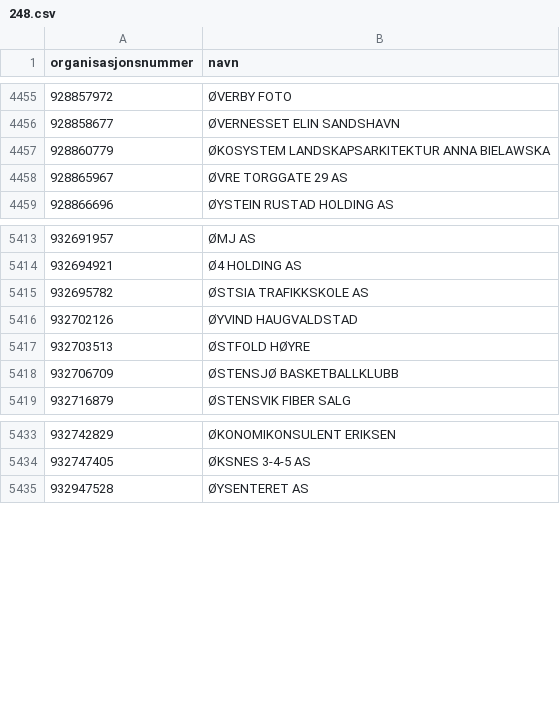
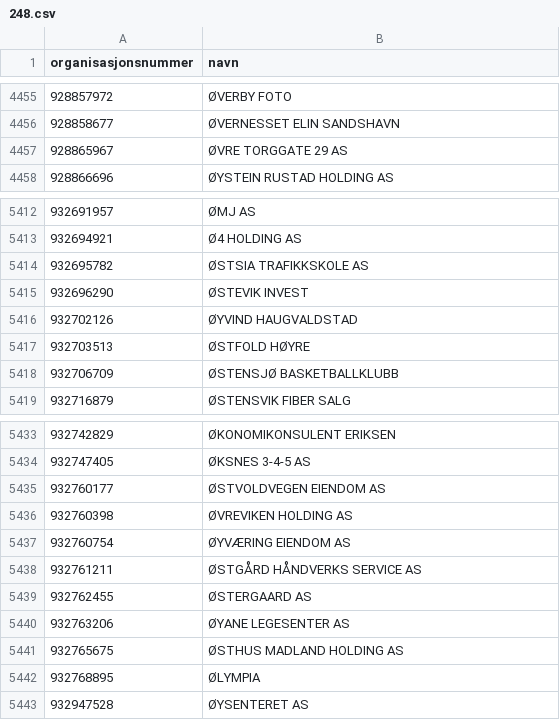
Before and after one commit to FFaanes/bedriftsoppslag, a CSV file: Main/CompanySearch/data/248.csv, drawn as a sheet; only a part is shown, gaps mark what is left out; removed rows and columns are numbered as before the commit, all else as after; the diff names each change by its address in the sheet, - before the commit and + after, or states it on an @@ line.

```diff
--- a/Main/CompanySearch/data/248.csv
+++ b/Main/CompanySearch/data/248.csv
-row 4457: 928860779 | ØKOSYSTEM LANDSKAPSARKITEKTUR ANNA BIELAWSKA
+row 5415: 932696290 | ØSTEVIK INVEST
+row 5435: 932760177 | ØSTVOLDVEGEN EIENDOM AS
+row 5436: 932760398 | ØVREVIKEN HOLDING AS
+row 5437: 932760754 | ØYVÆRING EIENDOM AS
+row 5438: 932761211 | ØSTGÅRD HÅNDVERKS SERVICE AS
+row 5439: 932762455 | ØSTERGAARD AS
+row 5440: 932763206 | ØYANE LEGESENTER AS
+row 5441: 932765675 | ØSTHUS MADLAND HOLDING AS
+row 5442: 932768895 | ØLYMPIA
```
Also changed, not shown: Main/CompanySearch/data/100.csv, Main/CompanySearch/data/105.csv, 28 other files.
